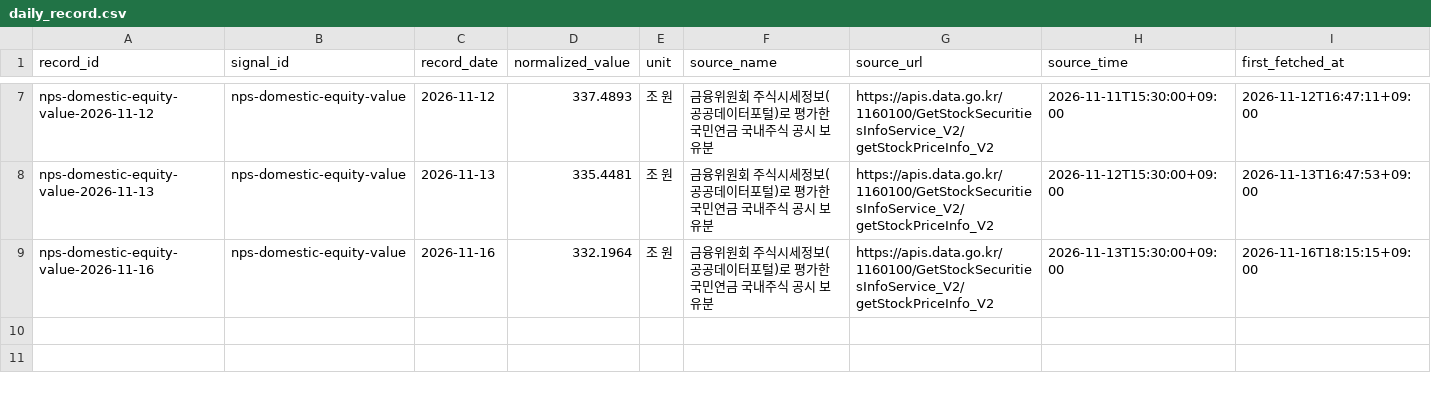
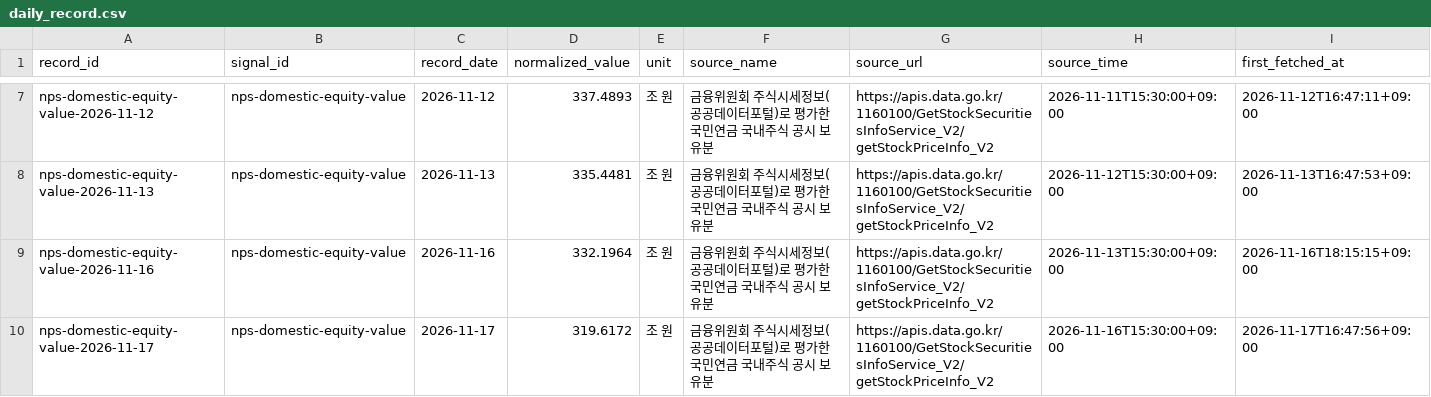
Before and after one commit to Jin050310/daliy-dashboard, a CSV file: nps_tracker/data/daily_record.csv, drawn as a sheet; only a part is shown, gaps mark what is left out; rows hold the shown columns only; the diff names each change by its address in the sheet, - before the commit and + after, or states it on an @@ line.

```diff
--- a/nps_tracker/data/daily_record.csv
+++ b/nps_tracker/data/daily_record.csv
+row 10: nps-domestic-equity-value-2026-11-17 | nps-domestic-equity-value | 2026-11-17 | 319.6172 | 조 원 | 금융위원회 주식시세정보(공공데이터포털)로 평가한 국민연금 국내주식 공시 보유분 | https://apis.data.go.kr/1160100/GetStockSecuritiesInfoService_V2/getStockPriceInfo_V2 | 2026-11-16T15:30:00+09:00 | 2026-11-17T16:47:56+09:00
```
Also changed, not shown: 2 other files.
